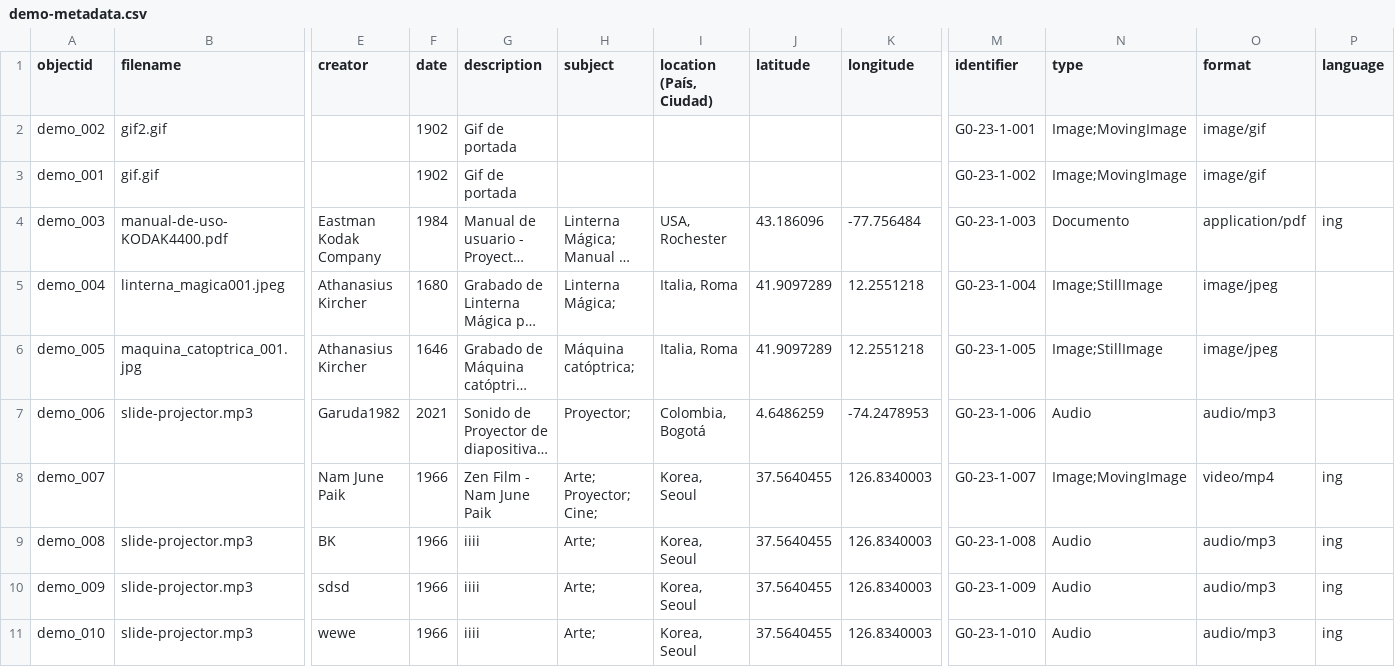
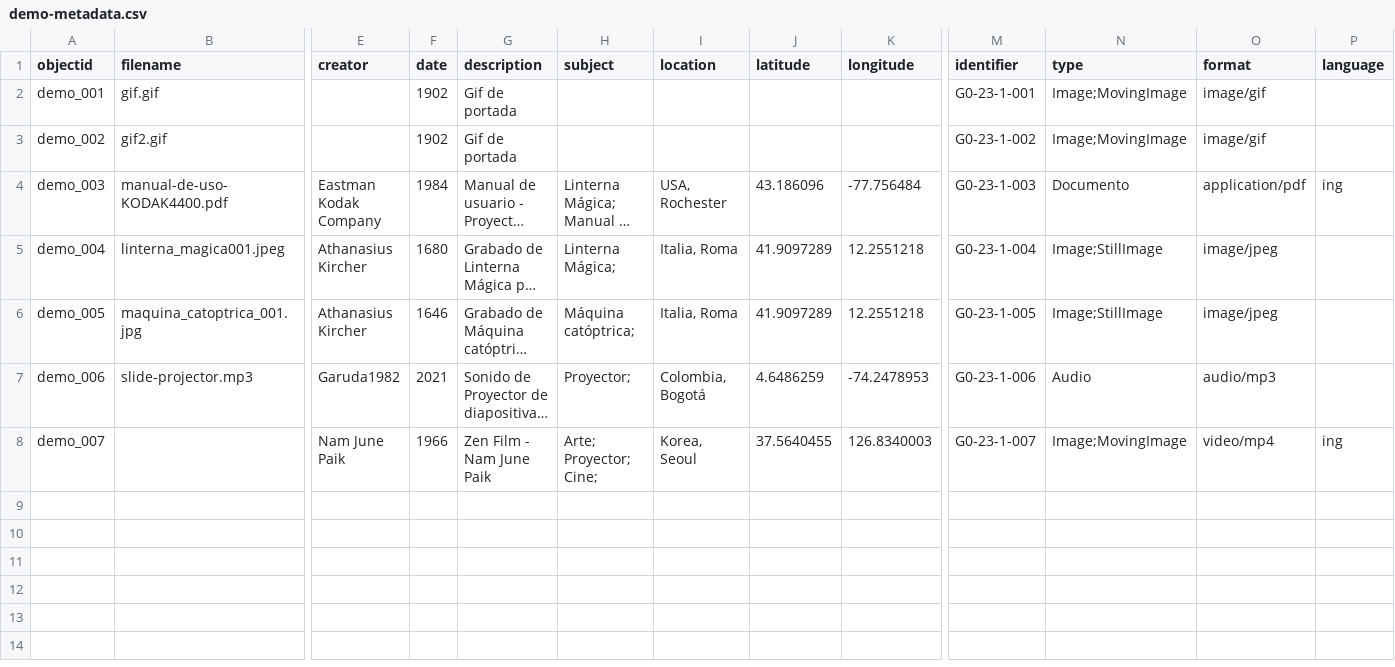
Before and after one commit to cdigitaljaveriana/collectionbuilder-gh, a CSV file: _data/demo-metadata.csv, drawn as a sheet; only a part is shown, gaps mark what is left out; long unchanged cells end in …; removed rows and columns are numbered as before the commit, all else as after; rows hold the shown columns only; the diff names each change by its address in the sheet, - before the commit and + after, or states it on an @@ line.

Commit message:
ajustes location
ajustes location

```diff
--- a/_data/demo-metadata.csv
+++ b/_data/demo-metadata.csv
-I1: location (País, Ciudad)
+I1: location
-row 2: demo_002 | gif2.gif |  | 1902 | Gif de portada |  |  |  |  | G0-23-1-001 | Image;MovingImage | image/gif
-M2 (identifier): G0-23-1-002
+M2 (identifier): G0-23-1-001
+row 3: demo_002 | gif2.gif |  | 1902 | Gif de portada |  |  |  |  | G0-23-1-002 | Image;MovingImage | image/gif
-row 9: demo_008 | slide-projector.mp3 | BK | 1966 | iiii | Arte; | Korea, Seoul | 37.5640455 | 126.8340003 | G0-23-1-008 | Audio | audio/mp3 | ing
-row 10: demo_009 | slide-projector.mp3 | sdsd | 1966 | iiii | Arte; | Korea, Seoul | 37.5640455 | 126.8340003 | G0-23-1-009 | Audio | audio/mp3 | ing
-row 11: demo_010 | slide-projector.mp3 | wewe | 1966 | iiii | Arte; | Korea, Seoul | 37.5640455 | 126.8340003 | G0-23-1-010 | Audio | audio/mp3 | ing
```
